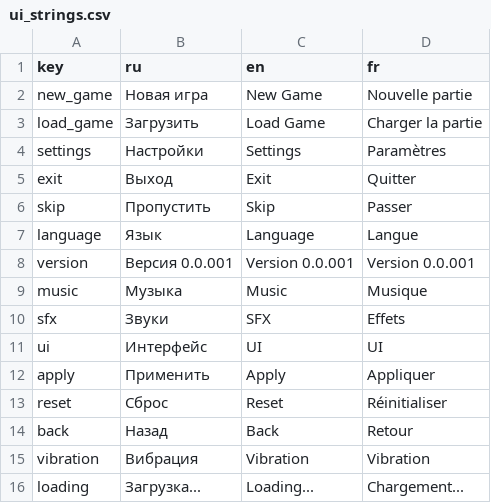
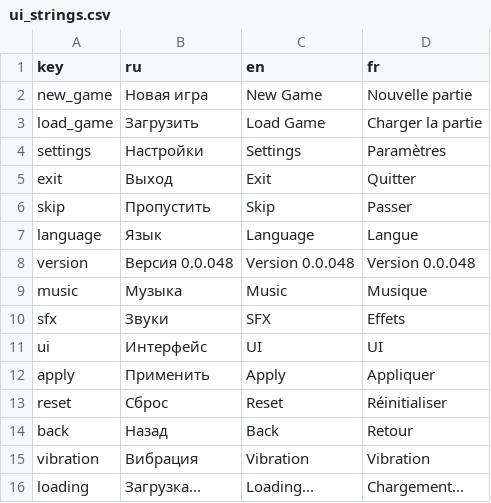
Before and after one commit to blackrainbowtest/UNITY_GAME_LIGHT, a CSV file: Assets/_Project/Data/Localization/ui_strings.csv, drawn as a sheet.

```diff
--- a/Assets/_Project/Data/Localization/ui_strings.csv
+++ b/Assets/_Project/Data/Localization/ui_strings.csv
@@ -7,3 +7,3 @@ skip,Пропустить,Skip,Passer
 language,Язык,Language,Langue
-version,Версия 0.0.001,Version 0.0.001,Version 0.0.001
+version,Версия 0.0.048,Version 0.0.048,Version 0.0.048
 music,Музыка,Music,Musique
```
Also changed, not shown: 7 other files.
